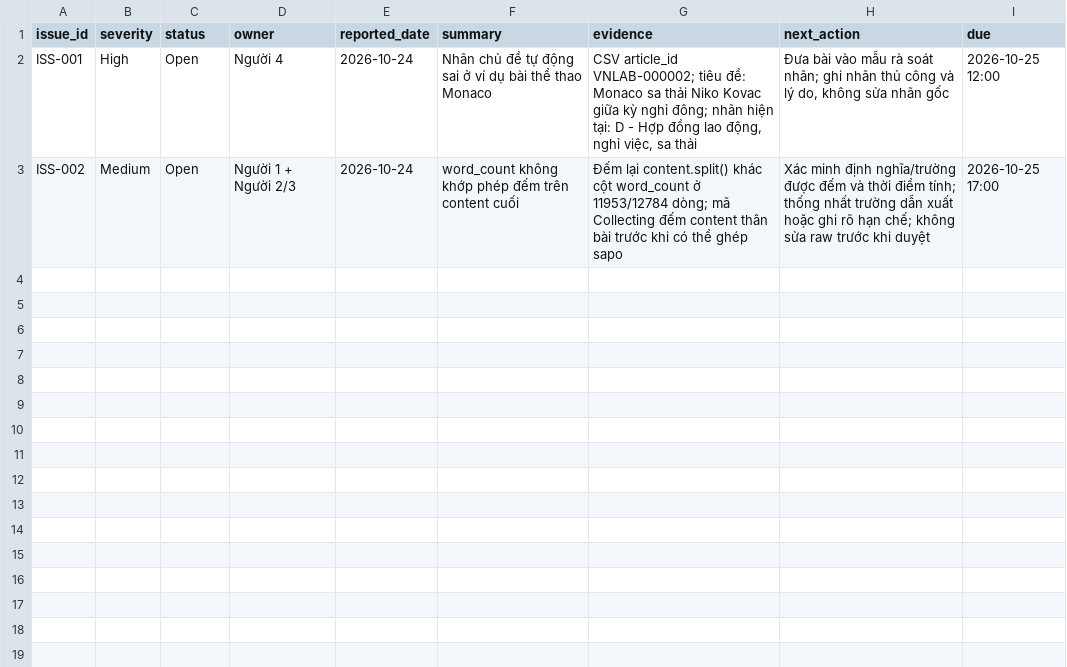
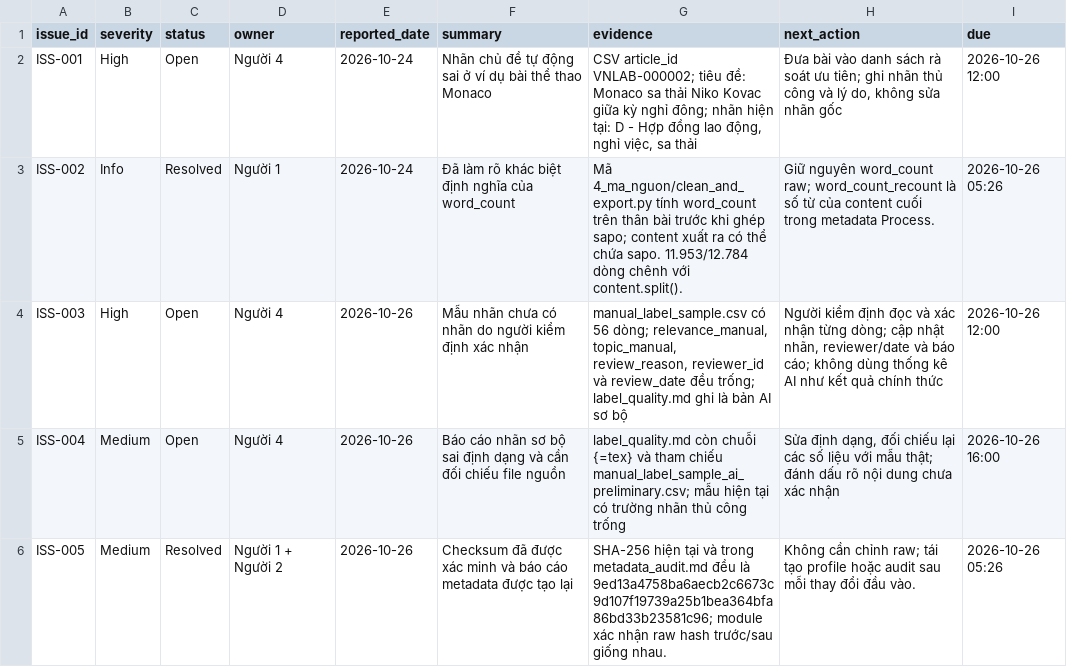
Before and after one commit to manhtriha0711-blip/VN_Labor_News_Dataset, a CSV file: 5_process/logs/issue_log.csv, drawn as a sheet.

```diff
--- a/5_process/logs/issue_log.csv
+++ b/5_process/logs/issue_log.csv
@@ -1,3 +1,6 @@
 issue_id,severity,status,owner,reported_date,summary,evidence,next_action,due
-ISS-001,High,Open,Người 4,2026-10-24,"Nhãn chủ đề tự động sai ở ví dụ bài thể thao Monaco","CSV article_id VNLAB-000002; tiêu đề: Monaco sa thải Niko Kovac giữa kỳ nghỉ đông; nhãn hiện tại: D - Hợp đồng lao động, nghỉ việc, sa thải","Đưa bài vào mẫu rà soát nhãn; ghi nhãn thủ công và lý do, không sửa nhãn gốc","2026-10-25 12:00"
-ISS-002,Medium,Open,Người 1 + Người 2/3,2026-10-24,"word_count không khớp phép đếm trên content cuối","Đếm lại content.split() khác cột word_count ở 11953/12784 dòng; mã Collecting đếm content thân bài trước khi có thể ghép sapo","Xác minh định nghĩa/trường được đếm và thời điểm tính; thống nhất trường dẫn xuất hoặc ghi rõ hạn chế; không sửa raw trước khi duyệt","2026-10-25 17:00"
+ISS-001,High,Open,Người 4,2026-10-24,"Nhãn chủ đề tự động sai ở ví dụ bài thể thao Monaco","CSV article_id VNLAB-000002; tiêu đề: Monaco sa thải Niko Kovac giữa kỳ nghỉ đông; nhãn hiện tại: D - Hợp đồng lao động, nghỉ việc, sa thải","Đưa bài vào danh sách rà soát ưu tiên; ghi nhãn thủ công và lý do, không sửa nhãn gốc","2026-10-26 12:00"
+ISS-002,Info,Resolved,Người 1,2026-10-24,"Đã làm rõ khác biệt định nghĩa của word_count","Mã 4_ma_nguon/clean_and_export.py tính word_count trên thân bài trước khi ghép sapo; content xuất ra có thể chứa sapo. 11.953/12.784 dòng chênh với content.split().","Giữ nguyên word_count raw; word_count_recount là số từ của content cuối trong metadata Process.","2026-10-26 05:26"
+ISS-003,High,Open,Người 4,2026-10-26,"Mẫu nhãn chưa có nhãn do người kiểm định xác nhận","manual_label_sample.csv có 56 dòng; relevance_manual, topic_manual, review_reason, reviewer_id và review_date đều trống; label_quality.md ghi là bản AI sơ bộ","Người kiểm định đọc và xác nhận từng dòng; cập nhật nhãn, reviewer/date và báo cáo; không dùng thống kê AI như kết quả chính thức","2026-10-26 12:00"
+ISS-004,Medium,Open,Người 4,2026-10-26,"Báo cáo nhãn sơ bộ sai định dạng và cần đối chiếu file nguồn","label_quality.md còn chuỗi {=tex} và tham chiếu manual_label_sample_ai_preliminary.csv; mẫu hiện tại có trường nhãn thủ công trống","Sửa định dạng, đối chiếu lại các số liệu với mẫu thật; đánh dấu rõ nội dung chưa xác nhận","2026-10-26 16:00"
+ISS-005,Medium,Resolved,Người 1 + Người 2,2026-10-26,"Checksum đã được xác minh và báo cáo metadata được tạo lại","SHA-256 hiện tại và trong metadata_audit.md đều là 9ed13a4758ba6aecb2c6673c9d107f19739a25b1bea364bfa86bd33b23581c96; module xác nhận raw hash trước/sau giống nhau.","Không cần chỉnh raw; tái tạo profile hoặc audit sau mỗi thay đổi đầu vào.","2026-10-26 05:26"
```
Also changed, not shown: 19 other files.
